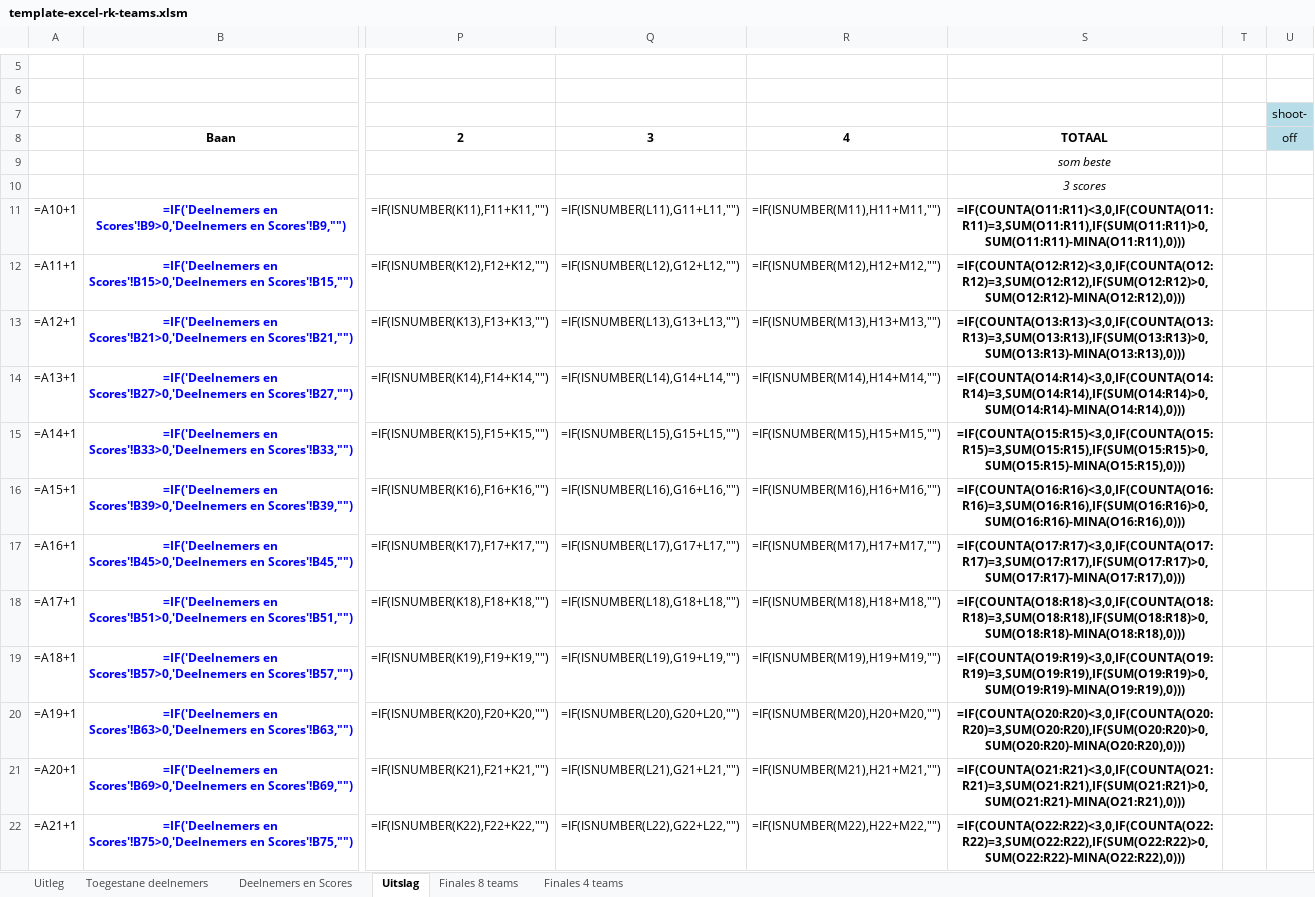
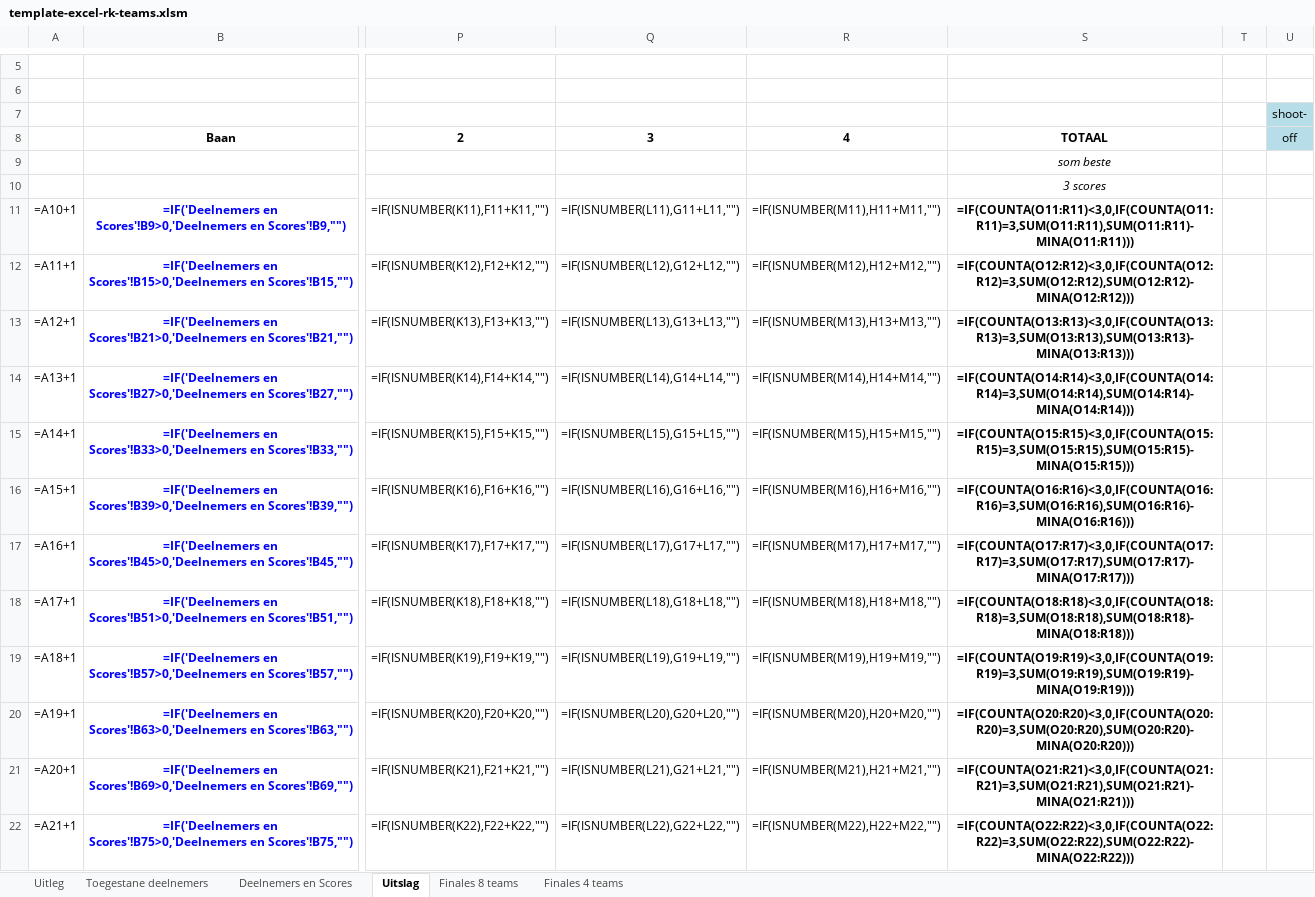
Before and after one commit to RamonvdW/nhb-apps, an Excel workbook: CompRayon/files/template-excel-rk-teams.xlsm, sheet Uitslag, drawn as a sheet; only a part is shown, gaps mark what is left out; values as stored, in another font and other column widths than the file's, no borders; formulas are shown in place of their values; charts and pictures not drawn; the diff names each change by its address in the sheet, - before the commit and + after, or states it on an @@ line.

Commit message:
Corrected formula

```diff
--- a/CompRayon/files/template-excel-rk-teams.xlsm (sheet Uitslag)
+++ b/CompRayon/files/template-excel-rk-teams.xlsm (sheet Uitslag)
-S11: =IF(COUNTA(O11:R11)<3,0,IF(COUNTA(O11:R11)=3,SUM(O11:R11),IF(SUM(O11:R11)>0,SUM(O11:R11)-MINA(O11:R11),0)))
+S11: =IF(COUNTA(O11:R11)<3,0,IF(COUNTA(O11:R11)=3,SUM(O11:R11),SUM(O11:R11)-MINA(O11:R11)))
-S12: =IF(COUNTA(O12:R12)<3,0,IF(COUNTA(O12:R12)=3,SUM(O12:R12),IF(SUM(O12:R12)>0,SUM(O12:R12)-MINA(O12:R12),0)))
+S12: =IF(COUNTA(O12:R12)<3,0,IF(COUNTA(O12:R12)=3,SUM(O12:R12),SUM(O12:R12)-MINA(O12:R12)))
-S13: =IF(COUNTA(O13:R13)<3,0,IF(COUNTA(O13:R13)=3,SUM(O13:R13),IF(SUM(O13:R13)>0,SUM(O13:R13)-MINA(O13:R13),0)))
+S13: =IF(COUNTA(O13:R13)<3,0,IF(COUNTA(O13:R13)=3,SUM(O13:R13),SUM(O13:R13)-MINA(O13:R13)))
-S14: =IF(COUNTA(O14:R14)<3,0,IF(COUNTA(O14:R14)=3,SUM(O14:R14),IF(SUM(O14:R14)>0,SUM(O14:R14)-MINA(O14:R14),0)))
+S14: =IF(COUNTA(O14:R14)<3,0,IF(COUNTA(O14:R14)=3,SUM(O14:R14),SUM(O14:R14)-MINA(O14:R14)))
-S15: =IF(COUNTA(O15:R15)<3,0,IF(COUNTA(O15:R15)=3,SUM(O15:R15),IF(SUM(O15:R15)>0,SUM(O15:R15)-MINA(O15:R15),0)))
+S15: =IF(COUNTA(O15:R15)<3,0,IF(COUNTA(O15:R15)=3,SUM(O15:R15),SUM(O15:R15)-MINA(O15:R15)))
-S16: =IF(COUNTA(O16:R16)<3,0,IF(COUNTA(O16:R16)=3,SUM(O16:R16),IF(SUM(O16:R16)>0,SUM(O16:R16)-MINA(O16:R16),0)))
+S16: =IF(COUNTA(O16:R16)<3,0,IF(COUNTA(O16:R16)=3,SUM(O16:R16),SUM(O16:R16)-MINA(O16:R16)))
-S17: =IF(COUNTA(O17:R17)<3,0,IF(COUNTA(O17:R17)=3,SUM(O17:R17),IF(SUM(O17:R17)>0,SUM(O17:R17)-MINA(O17:R17),0)))
+S17: =IF(COUNTA(O17:R17)<3,0,IF(COUNTA(O17:R17)=3,SUM(O17:R17),SUM(O17:R17)-MINA(O17:R17)))
-S18: =IF(COUNTA(O18:R18)<3,0,IF(COUNTA(O18:R18)=3,SUM(O18:R18),IF(SUM(O18:R18)>0,SUM(O18:R18)-MINA(O18:R18),0)))
+S18: =IF(COUNTA(O18:R18)<3,0,IF(COUNTA(O18:R18)=3,SUM(O18:R18),SUM(O18:R18)-MINA(O18:R18)))
-S19: =IF(COUNTA(O19:R19)<3,0,IF(COUNTA(O19:R19)=3,SUM(O19:R19),IF(SUM(O19:R19)>0,SUM(O19:R19)-MINA(O19:R19),0)))
+S19: =IF(COUNTA(O19:R19)<3,0,IF(COUNTA(O19:R19)=3,SUM(O19:R19),SUM(O19:R19)-MINA(O19:R19)))
-S20: =IF(COUNTA(O20:R20)<3,0,IF(COUNTA(O20:R20)=3,SUM(O20:R20),IF(SUM(O20:R20)>0,SUM(O20:R20)-MINA(O20:R20),0)))
+S20: =IF(COUNTA(O20:R20)<3,0,IF(COUNTA(O20:R20)=3,SUM(O20:R20),SUM(O20:R20)-MINA(O20:R20)))
-S21: =IF(COUNTA(O21:R21)<3,0,IF(COUNTA(O21:R21)=3,SUM(O21:R21),IF(SUM(O21:R21)>0,SUM(O21:R21)-MINA(O21:R21),0)))
+S21: =IF(COUNTA(O21:R21)<3,0,IF(COUNTA(O21:R21)=3,SUM(O21:R21),SUM(O21:R21)-MINA(O21:R21)))
-S22: =IF(COUNTA(O22:R22)<3,0,IF(COUNTA(O22:R22)=3,SUM(O22:R22),IF(SUM(O22:R22)>0,SUM(O22:R22)-MINA(O22:R22),0)))
+S22: =IF(COUNTA(O22:R22)<3,0,IF(COUNTA(O22:R22)=3,SUM(O22:R22),SUM(O22:R22)-MINA(O22:R22)))
```
